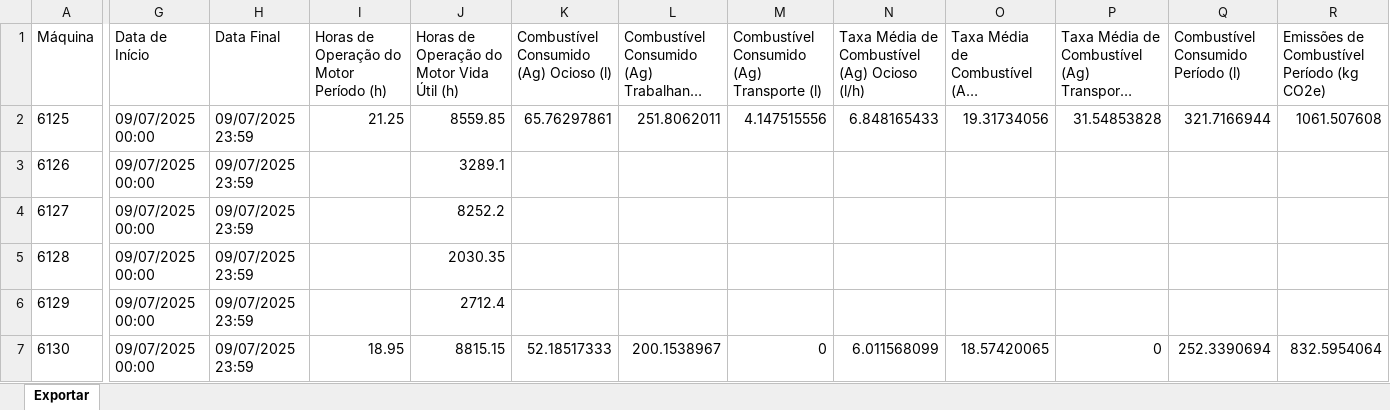
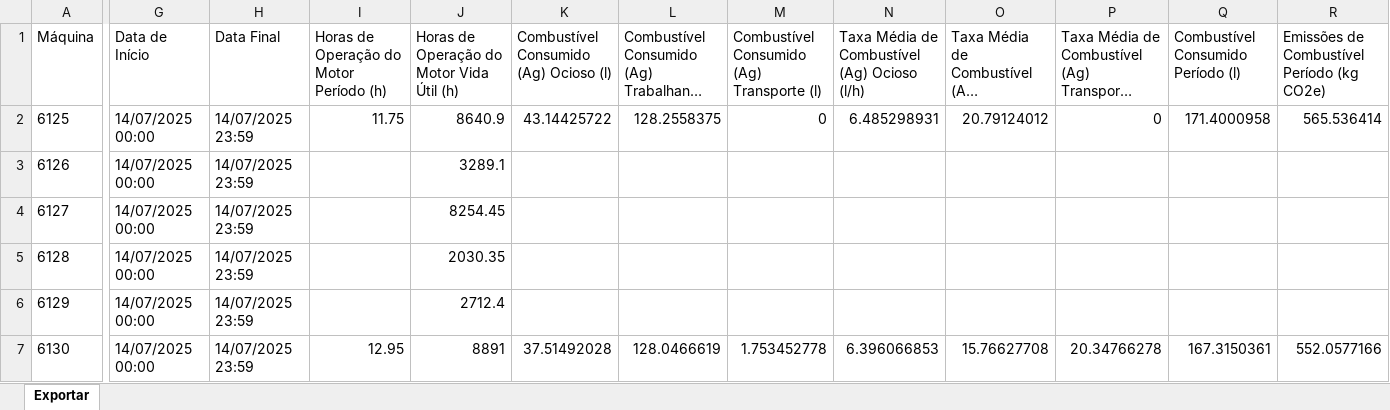
Before and after one commit to pro-gilliardaraujo/processamentoexcel, an Excel workbook: dados/CAV OUROESTE.xlsx, sheet Exportar, drawn as a sheet; only a part is shown, gaps mark what is left out; long unchanged cells end in …; values as stored, in another font and other column widths than the file's, no borders; the diff covers the shown part only; the diff names each change by its address in the sheet, - before the commit and + after, or states it on an @@ line.

```diff
--- a/dados/CAV OUROESTE.xlsx (sheet Exportar)
+++ b/dados/CAV OUROESTE.xlsx (sheet Exportar)
-G2:G7 (Data de Início): 09/07/2025 00:00
+G2:G7 (Data de Início): 14/07/2025 00:00
-H2:H7 (Data Final): 09/07/2025 23:59
+H2:H7 (Data Final): 14/07/2025 23:59
-I2: 21.25
+I2: 11.75
-J2: 8559.85
+J2: 8640.9
-K2: 65.76297861
+K2: 43.14425722
-L2: 251.8062011
+L2: 128.2558375
-M2: 4.147515556
+M2: 0
-N2: 6.848165433
+N2: 6.485298931
-O2: 19.31734056
+O2: 20.79124012
-P2: 31.54853828
+P2: 0
-Q2: 321.7166944
+Q2: 171.4000958
-R2: 1061.507608
+R2: 565.536414
-J4: 8252.2
+J4: 8254.45
-I7: 18.95
+I7: 12.95
-J7: 8815.15
+J7: 8891
-K7: 52.18517333
+K7: 37.51492028
-L7: 200.1538967
+L7: 128.0466619
-M7: 0
+M7: 1.753452778
-N7: 6.011568099
+N7: 6.396066853
-O7: 18.57420065
+O7: 15.76627708
-P7: 0
+P7: 20.34766278
-Q7: 252.3390694
+Q7: 167.3150361
-R7: 832.5954064
+R7: 552.0577166
```
Also changed, not shown: 130 edited cells elsewhere in this sheet, dados/CAV OUTROS.xlsx, 17 other files.
